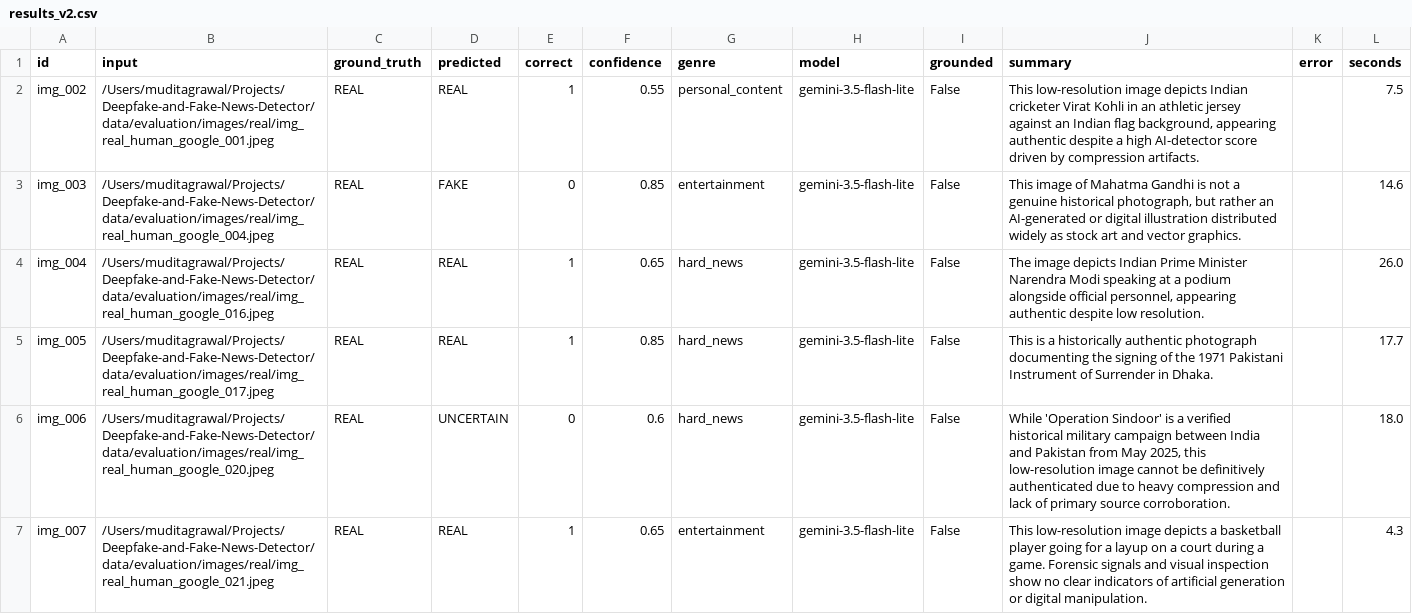
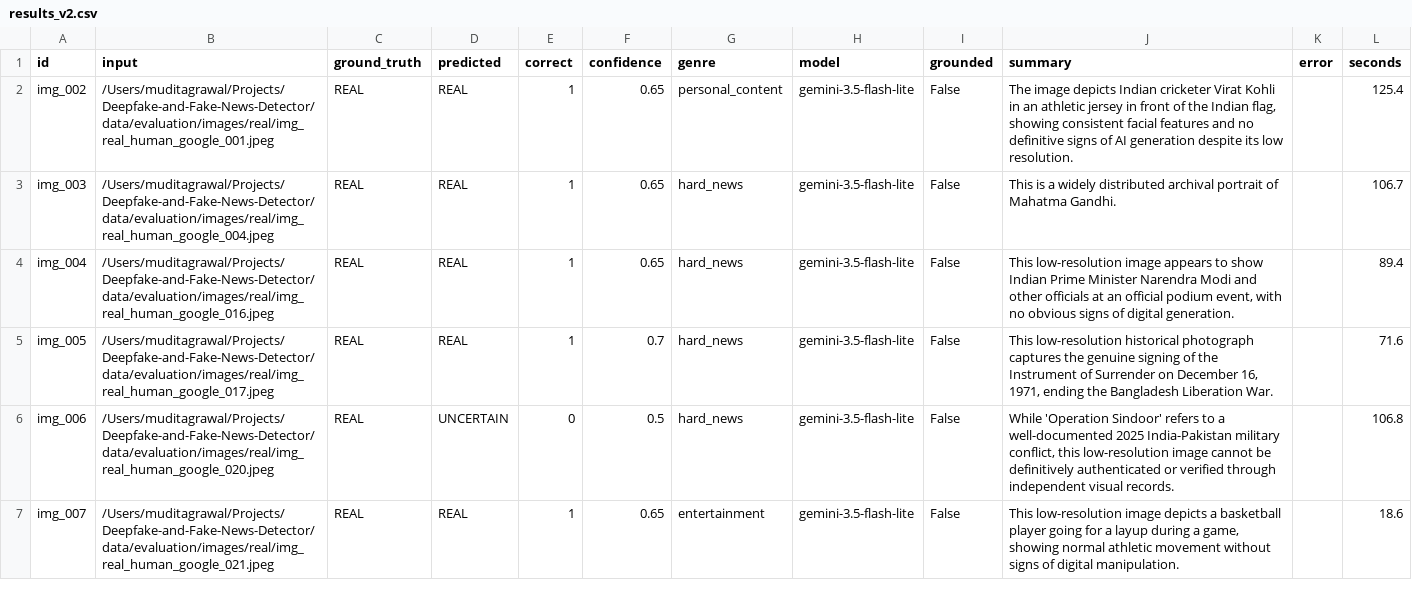
Before and after one commit to muditagrawal-alt/Deepfake-and-Fake-News-Detector, a CSV file: data/evaluation/images/results_v2.csv, drawn as a sheet; only a part is shown; the diff covers the shown part only.

```diff
--- a/data/evaluation/images/results_v2.csv
+++ b/data/evaluation/images/results_v2.csv
@@ -1,7 +1,7 @@
 id,input,ground_truth,predicted,correct,confidence,genre,model,grounded,summary,error,seconds
-img_002,/Users/muditagrawal/Projects/Deepfake-and-Fake-News-Detector/data/evaluation/images/real/img_real_human_google_001.jpeg,REAL,REAL,1,0.55,personal_content,gemini-3.5-flash-lite,False,"This low-resolution image depicts Indian cricketer Virat Kohli in an athletic jersey against an Indian flag background, appearing authentic despite a high AI-detector score driven by compression artifacts.",,7.5
-img_003,/Users/muditagrawal/Projects/Deepfake-and-Fake-News-Detector/data/evaluation/images/real/img_real_human_google_004.jpeg,REAL,FAKE,0,0.85,entertainment,gemini-3.5-flash-lite,False,"This image of Mahatma Gandhi is not a genuine historical photograph, but rather an AI-generated or digital illustration distributed widely as stock art and vector graphics.",,14.6
-img_004,/Users/muditagrawal/Projects/Deepfake-and-Fake-News-Detector/data/evaluation/images/real/img_real_human_google_016.jpeg,REAL,REAL,1,0.65,hard_news,gemini-3.5-flash-lite,False,"The image depicts Indian Prime Minister Narendra Modi speaking at a podium alongside official personnel, appearing authentic despite low resolution.",,26.0
-img_005,/Users/muditagrawal/Projects/Deepfake-and-Fake-News-Detector/data/evaluation/images/real/img_real_human_google_017.jpeg,REAL,REAL,1,0.85,hard_news,gemini-3.5-flash-lite,False,This is a historically authentic photograph documenting the signing of the 1971 Pakistani Instrument of Surrender in Dhaka.,,17.7
-img_006,/Users/muditagrawal/Projects/Deepfake-and-Fake-News-Detector/data/evaluation/images/real/img_real_human_google_020.jpeg,REAL,UNCERTAIN,0,0.6,hard_news,gemini-3.5-flash-lite,False,"While 'Operation Sindoor' is a verified historical military campaign between India and Pakistan from May 2025, this low-resolution image cannot be definitively authenticated due to heavy compression and lack of primary source corroboration.",,18.0
-img_007,/Users/muditagrawal/Projects/Deepfake-and-Fake-News-Detector/data/evaluation/images/real/img_real_human_google_021.jpeg,REAL,REAL,1,0.65,entertainment,gemini-3.5-flash-lite,False,This low-resolution image depicts a basketball player going for a layup on a court during a game. Forensic signals and visual inspection show no clear indicators of artificial generation or digital manipulation.,,4.3
+img_002,/Users/muditagrawal/Projects/Deepfake-and-Fake-News-Detector/data/evaluation/images/real/img_real_human_google_001.jpeg,REAL,REAL,1,0.65,personal_content,gemini-3.5-flash-lite,False,"The image depicts Indian cricketer Virat Kohli in an athletic jersey in front of the Indian flag, showing consistent facial features and no definitive signs of AI generation despite its low resolution.",,125.4
+img_003,/Users/muditagrawal/Projects/Deepfake-and-Fake-News-Detector/data/evaluation/images/real/img_real_human_google_004.jpeg,REAL,REAL,1,0.65,hard_news,gemini-3.5-flash-lite,False,This is a widely distributed archival portrait of Mahatma Gandhi.,,106.7
+img_004,/Users/muditagrawal/Projects/Deepfake-and-Fake-News-Detector/data/evaluation/images/real/img_real_human_google_016.jpeg,REAL,REAL,1,0.65,hard_news,gemini-3.5-flash-lite,False,"This low-resolution image appears to show Indian Prime Minister Narendra Modi and other officials at an official podium event, with no obvious signs of digital generation.",,89.4
+img_005,/Users/muditagrawal/Projects/Deepfake-and-Fake-News-Detector/data/evaluation/images/real/img_real_human_google_017.jpeg,REAL,REAL,1,0.7,hard_news,gemini-3.5-flash-lite,False,"This low-resolution historical photograph captures the genuine signing of the Instrument of Surrender on December 16, 1971, ending the Bangladesh Liberation War.",,71.6
+img_006,/Users/muditagrawal/Projects/Deepfake-and-Fake-News-Detector/data/evaluation/images/real/img_real_human_google_020.jpeg,REAL,UNCERTAIN,0,0.5,hard_news,gemini-3.5-flash-lite,False,"While 'Operation Sindoor' refers to a well-documented 2025 India-Pakistan military conflict, this low-resolution image cannot be definitively authenticated or verified through independent visual records.",,106.8
+img_007,/Users/muditagrawal/Projects/Deepfake-and-Fake-News-Detector/data/evaluation/images/real/img_real_human_google_021.jpeg,REAL,REAL,1,0.65,entertainment,gemini-3.5-flash-lite,False,"This low-resolution image depicts a basketball player going for a layup during a game, showing normal athletic movement without signs of digital manipulation.",,18.6
```
Also changed, not shown: 127 edited cells elsewhere in this file, 5 other files.
